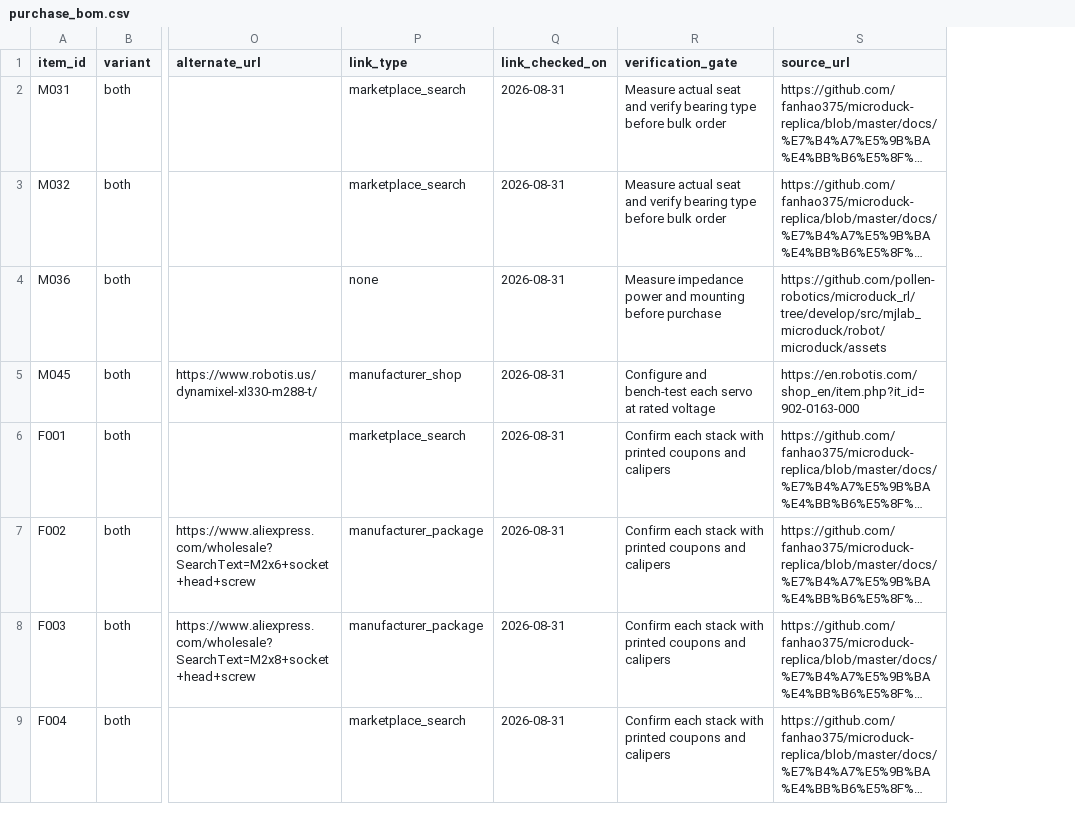
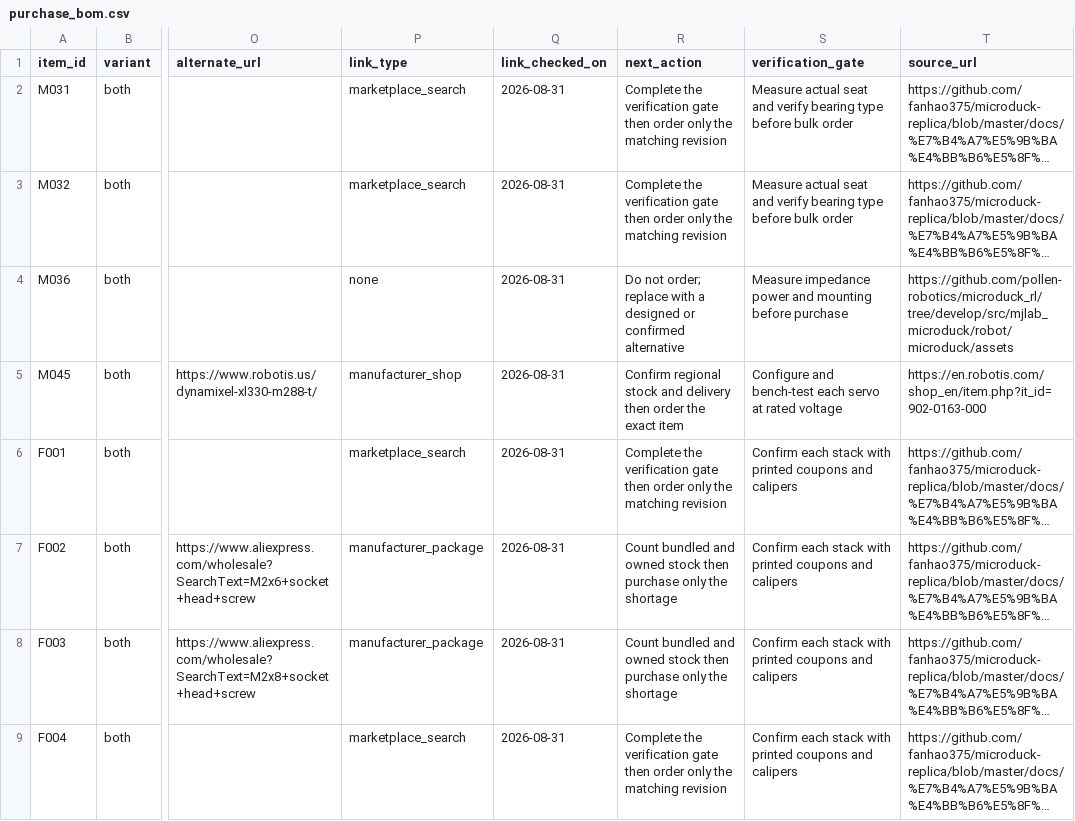
Before and after one commit to atrl/microduck_rl, a CSV file: docs/hardware/purchase_bom.csv, drawn as a sheet; only a part is shown, gaps mark what is left out; long unchanged cells end in …; the diff names each change by its address in the sheet, - before the commit and + after, or states it on an @@ line.

Commit message:
Fold purchase metadata into the hardware BOM

```diff
--- a/docs/hardware/purchase_bom.csv
+++ b/docs/hardware/purchase_bom.csv
+column R (next_action), rows 2-9: Complete the verification gate then order only the matching revision | Complete the verification gate then order only the matching revision | Do not order; replace with a designed or confirmed alternative | Confirm regional stock and delivery then order the exact item | Complete the verification gate then order only the matching revision | Count bundled and owned stock then purchase only the shortage | Count bundled and owned stock then purchase only the shortage | Complete the verification gate then order only the matching revision
```
Also changed, not shown: 5 other files.
